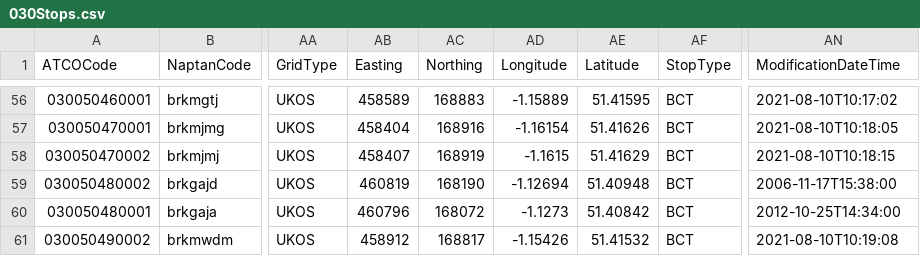
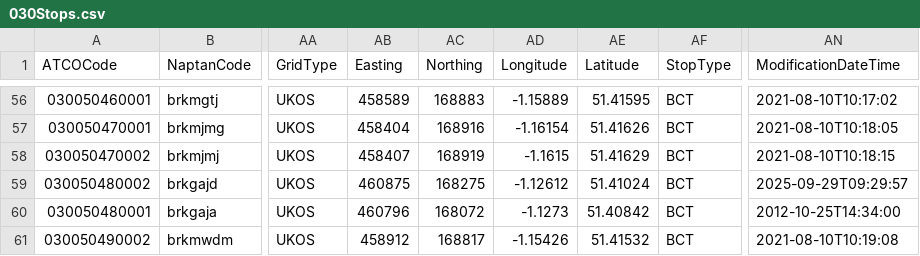
Before and after one commit to ldjb/naptan-nptg-history, a CSV file: 030Stops.csv, drawn as a sheet; only a part is shown, gaps mark what is left out; the diff names each change by its address in the sheet, - before the commit and + after, or states it on an @@ line.

```diff
--- a/030Stops.csv
+++ b/030Stops.csv
-AB59 (Easting): 460819
+AB59 (Easting): 460875
-AC59 (Northing): 168190
+AC59 (Northing): 168275
-AD59 (Longitude): -1.12694
+AD59 (Longitude): -1.12612
-AE59 (Latitude): 51.40948
+AE59 (Latitude): 51.41024
-AN59 (ModificationDateTime): 2006-11-17T15:38:00
+AN59 (ModificationDateTime): 2025-09-29T09:29:57
```
Also changed, not shown: 060Stops.csv, 420Stops.csv, 9 other files.
